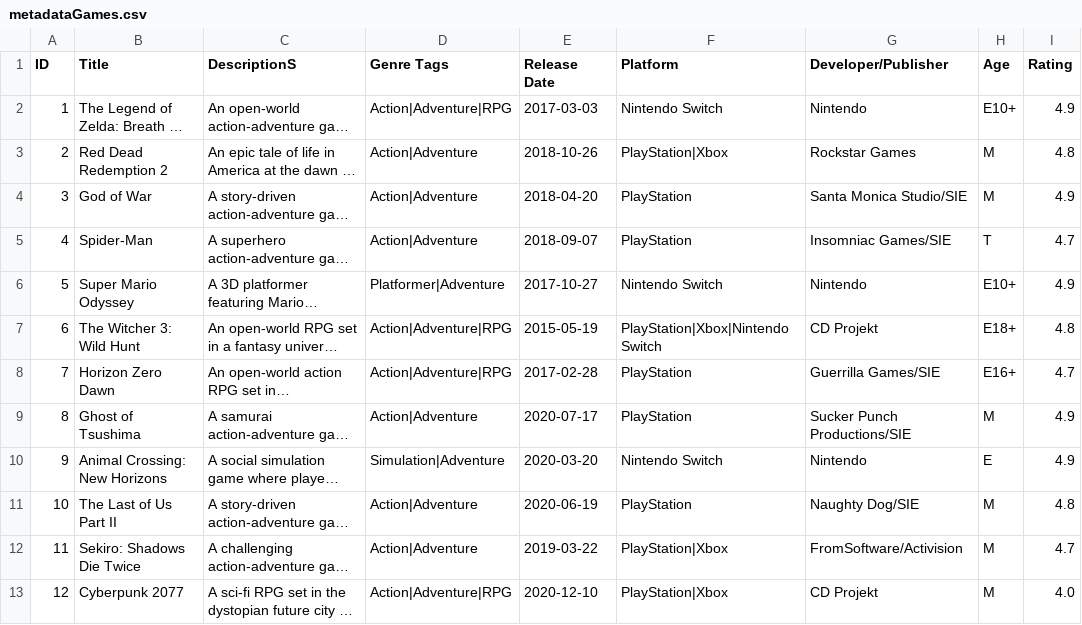
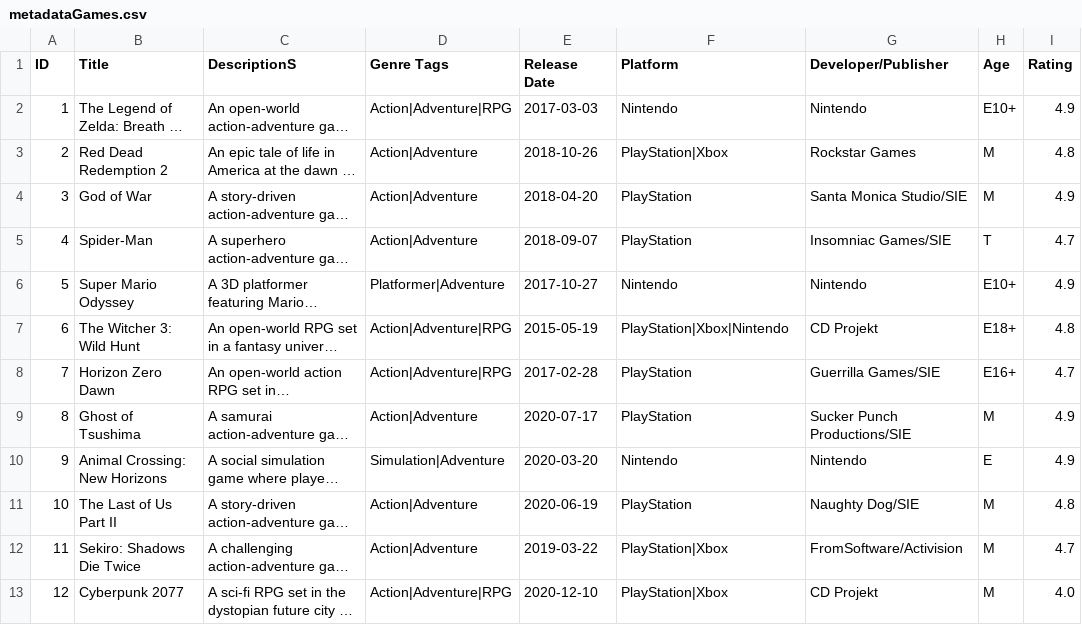
Before and after one commit to MridulSharmaOTU/OntimeSoftwareSolutions, a CSV file: resources/database/metadataGames.csv, drawn as a sheet; only a part is shown; long unchanged cells end in …; the diff covers the shown part only; the diff names each change by its address in the sheet, - before the commit and + after, or states it on an @@ line.

Commit message:
"Nintendo Switch" is now "Nintendo"

```diff
--- a/resources/database/metadataGames.csv
+++ b/resources/database/metadataGames.csv
-F2 (Platform): Nintendo Switch
+F2 (Platform): Nintendo
-F6 (Platform): Nintendo Switch
+F6 (Platform): Nintendo
-F7 (Platform): PlayStation|Xbox|Nintendo Switch
+F7 (Platform): PlayStation|Xbox|Nintendo
-F10 (Platform): Nintendo Switch
+F10 (Platform): Nintendo
```
Also changed, not shown: 5 edited cells elsewhere in this file, 1 other file.
